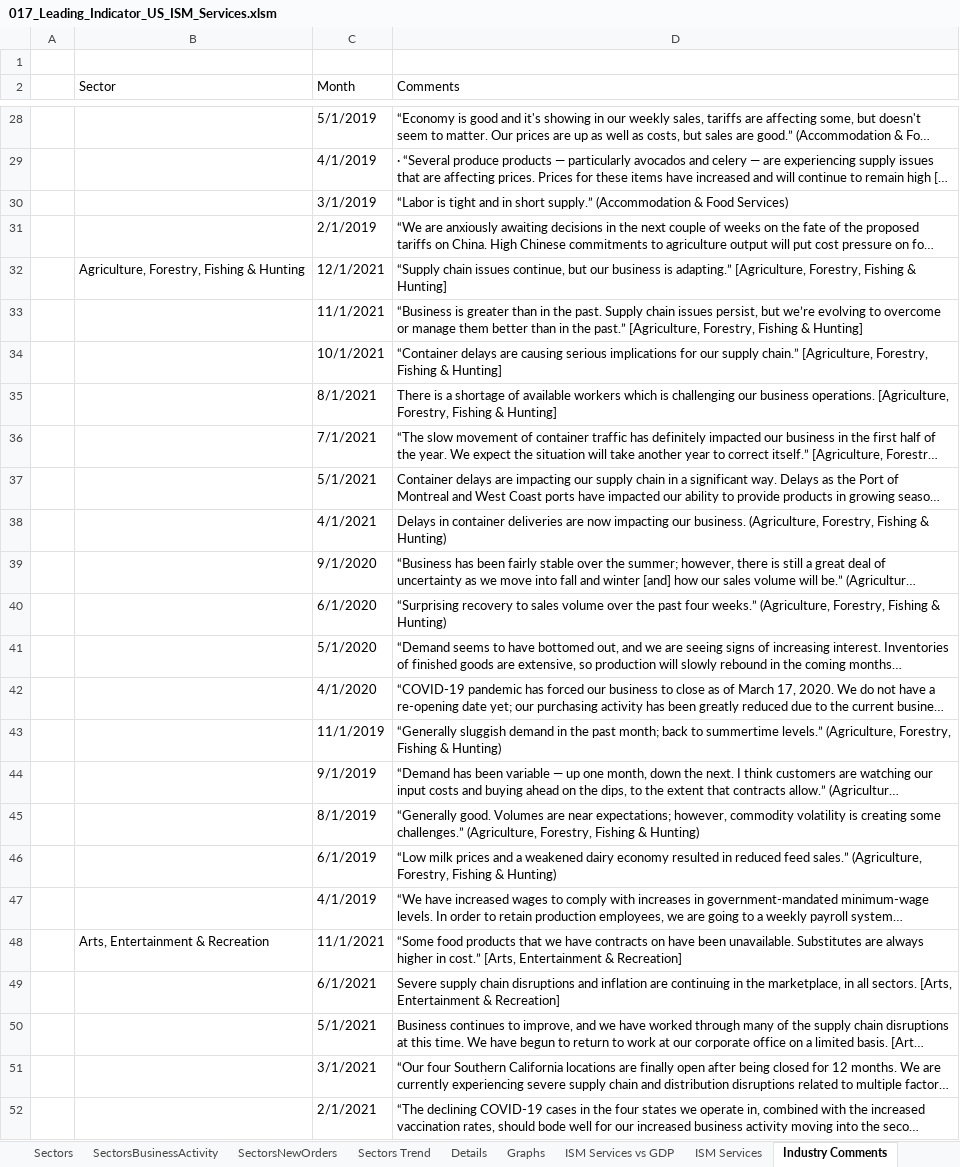
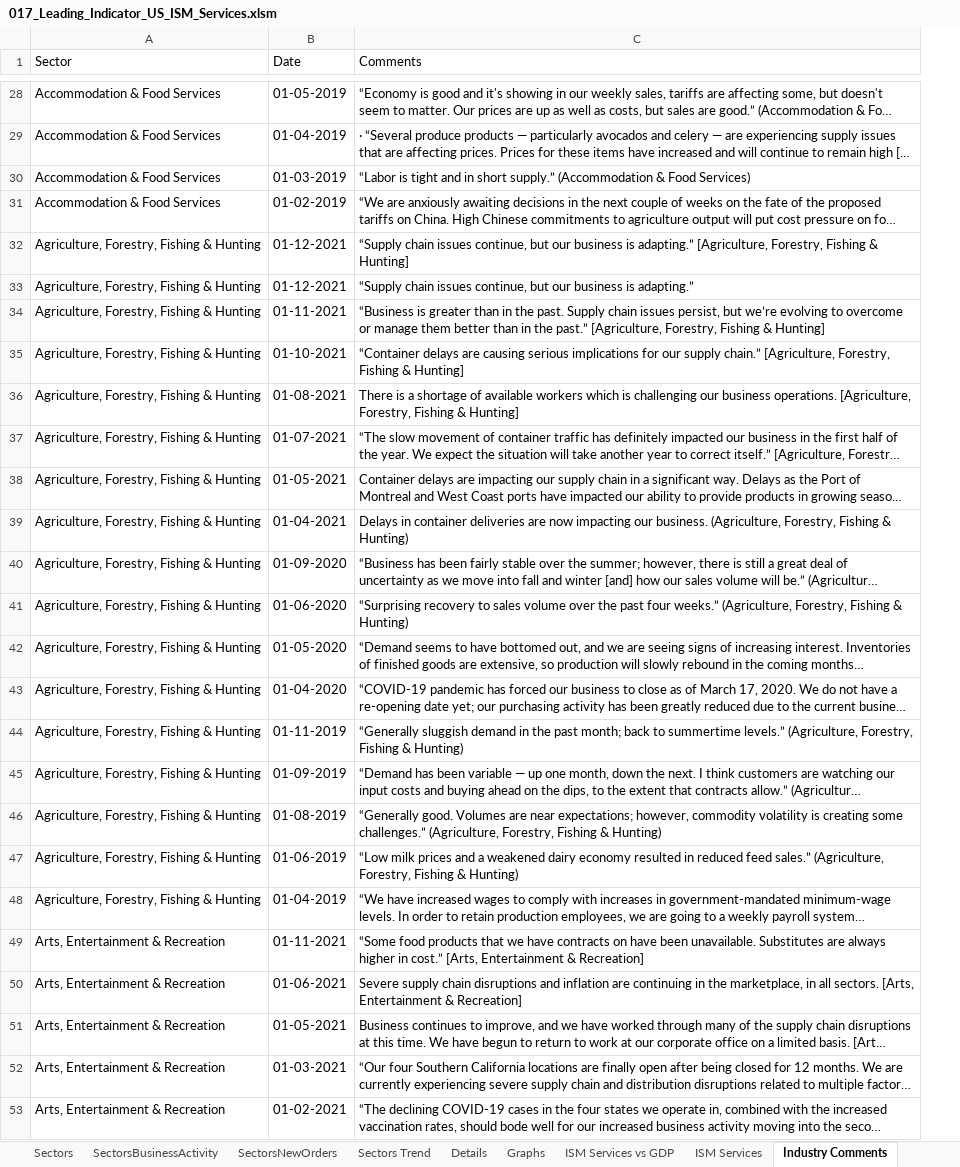
Before and after one commit to markjm5/portfoliomanagement, an Excel workbook: trading_excel_files/03_Leading_Indicators/017_Leading_Indicator_US_ISM_Services.xlsm, sheet Industry Comments, drawn as a sheet; only a part is shown, gaps mark what is left out; long unchanged cells end in …; values as stored, in another font and other column widths than the file's, no cell formats; removed rows and columns are numbered as before the commit, all else as after; the diff covers the shown part only; the diff names each change by its address in the sheet, - before the commit and + after, or states it on an @@ line.

Commit message:
017 updated industry comments

```diff
--- a/trading_excel_files/03_Leading_Indicators/017_Leading_Indicator_US_ISM_Services.xlsm (sheet Industry Comments)
+++ b/trading_excel_files/03_Leading_Indicators/017_Leading_Indicator_US_ISM_Services.xlsm (sheet Industry Comments)
-column A, empty
-column C (Month), rows 28-52: 5/1/2019 | 4/1/2019 | 3/1/2019 | 2/1/2019 | 12/1/2021 | 11/1/2021 | 10/1/2021 | 8/1/2021 | 7/1/2021 | 5/1/2021 | 4/1/2021 | 9/1/2020 | 6/1/2020 | 5/1/2020 | 4/1/2020 | 11/1/2019 | 9/1/2019 | 8/1/2019 | 6/1/2019 | 4/1/2019 | 11/1/2021 | 6/1/2021 | 5/1/2021 | 3/1/2021 | 2/1/2021
+column B (Date), rows 28-32: 01-05-2019 | 01-04-2019 | 01-03-2019 | 01-02-2019 | 01-12-2021; rows 34-53: 01-11-2021 | 01-10-2021 | 01-08-2021 | 01-07-2021 | 01-05-2021 | 01-04-2021 | 01-09-2020 | 01-06-2020 | 01-05-2020 | 01-04-2020 | 01-11-2019 | 01-09-2019 | 01-08-2019 | 01-06-2019 | 01-04-2019 | 01-11-2021 | 01-06-2021 | 01-05-2021 | 01-03-2021 | 01-02-2021
-row 1: (empty)
-A28:A31 (Sector): (empty)
+A28:A31 (Sector): Accommodation & Food Services
+row 33: Agriculture, Forestry, Fishing & Hunting | 01-12-2021 | “Supply chain issues continue, but our business is adapting.”
-A34:A48 (Sector): (empty)
+A34:A48 (Sector): Agriculture, Forestry, Fishing & Hunting
-A50:A53 (Sector): (empty)
+A50:A53 (Sector): Arts, Entertainment & Recreation
```
Also changed, not shown: 8 added rows and 320 edited cells elsewhere in this sheet, cell formats, charts or pictures, 1 other file.
